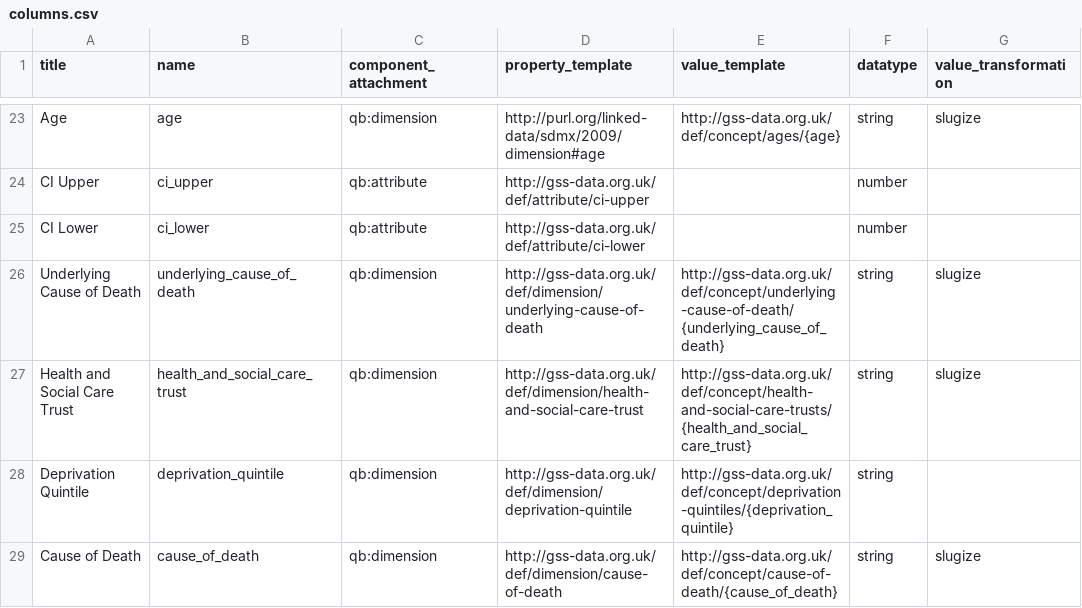
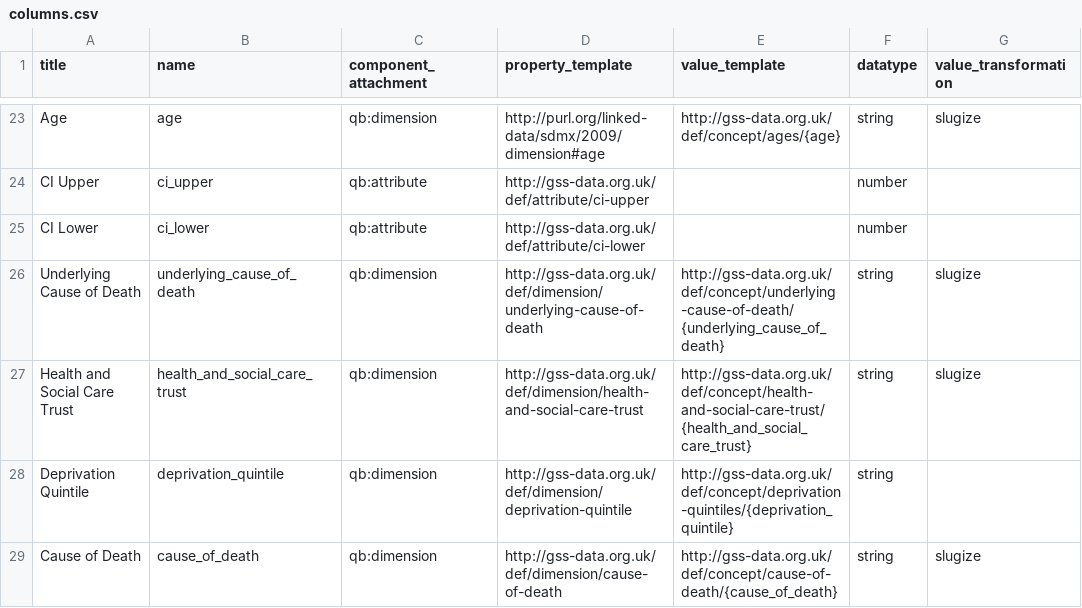
Before and after one commit to GSS-Cogs/ref_alcohol, a CSV file: columns.csv, drawn as a sheet; only a part is shown, gaps mark what is left out.

Commit message:
health-and-social-care-trusts -> health-and-social-care-trust

```diff
--- a/columns.csv
+++ b/columns.csv
@@ -26,3 +26,3 @@ CI Lower,ci_lower,qb:attribute,http://gss-data.org.uk/def/attribute/ci-lower,,nu
 Underlying Cause of Death,underlying_cause_of_death,qb:dimension,http://gss-data.org.uk/def/dimension/underlying-cause-of-death,http://gss-data.org.uk/def/concept/underlying-cause-of-death/{underlying_cause_of_death},string,slugize
-Health and Social Care Trust,health_and_social_care_trust,qb:dimension,http://gss-data.org.uk/def/dimension/health-and-social-care-trust,http://gss-data.org.uk/def/concept/health-and-social-care-trusts/{health_and_social_care_trust},string,slugize
+Health and Social Care Trust,health_and_social_care_trust,qb:dimension,http://gss-data.org.uk/def/dimension/health-and-social-care-trust,http://gss-data.org.uk/def/concept/health-and-social-care-trust/{health_and_social_care_trust},string,slugize
 Deprivation Quintile,deprivation_quintile,qb:dimension,http://gss-data.org.uk/def/dimension/deprivation-quintile,http://gss-data.org.uk/def/concept/deprivation-quintiles/{deprivation_quintile},string,
```
Also changed, not shown: 1 other file.
